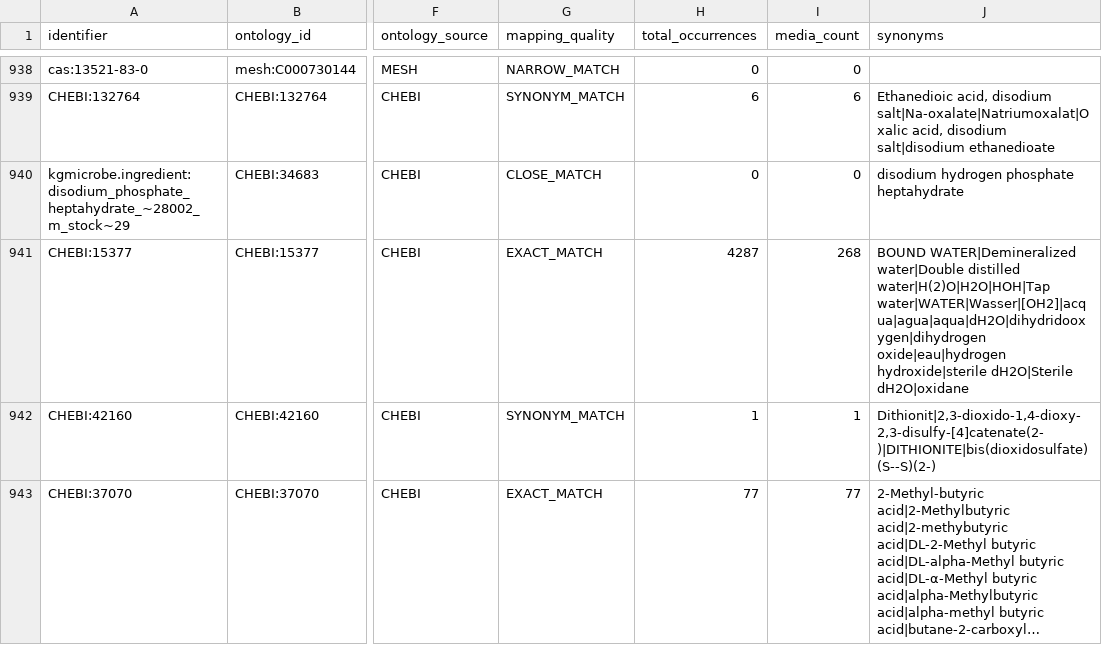
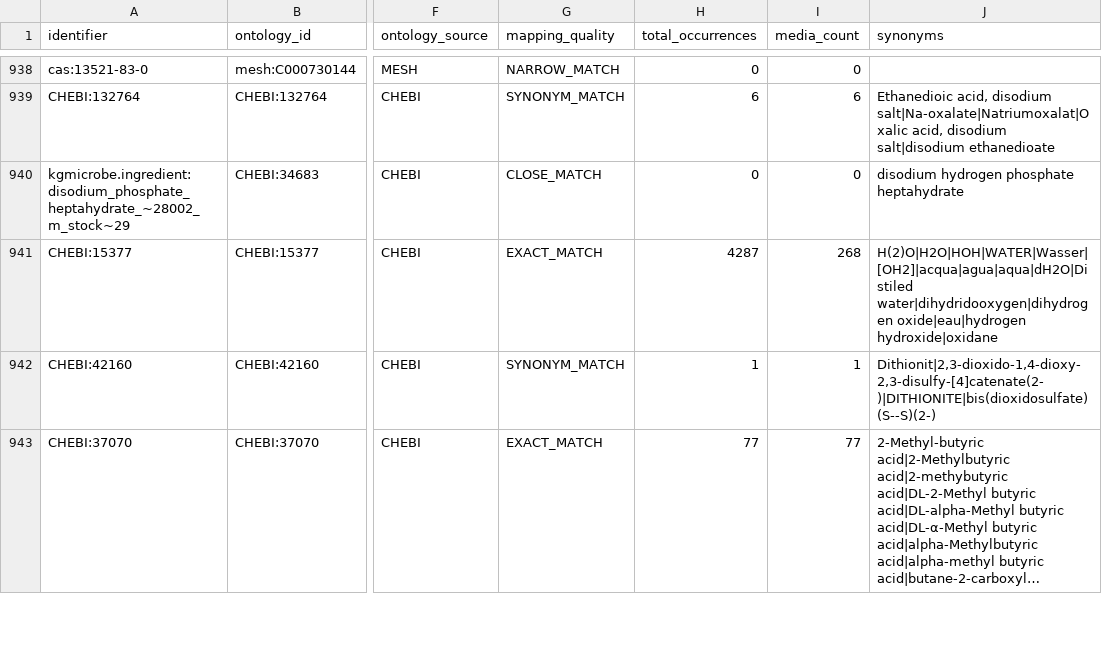
Before and after one commit to CultureBotAI/MediaIngredientMech, a CSV file: docs/data/all_ingredients.csv, drawn as a sheet; only a part is shown, gaps mark what is left out; long unchanged cells end in …; the diff names each change by its address in the sheet, - before the commit and + after, or states it on an @@ line.

```diff
--- a/docs/data/all_ingredients.csv
+++ b/docs/data/all_ingredients.csv
-J941 (synonyms): BOUND WATER|Demineralized water|Double distilled water|H(2)O|H2O|HOH|Tap water|WATER|Wasser|[OH2]|acqua|agua|aqua|dH2O|dihydridooxygen|dihydrogen oxide|eau|hydrogen hydroxide|sterile dH2O|Sterile dH2O|oxidane
+J941 (synonyms): H(2)O|H2O|HOH|WATER|Wasser|[OH2]|acqua|agua|aqua|dH2O|Distiled water|dihydridooxygen|dihydrogen oxide|eau|hydrogen hydroxide|oxidane
```
Also changed, not shown: docs/data/label_index.csv, docs/data/mapped_ingredients.csv, 23 other files.
